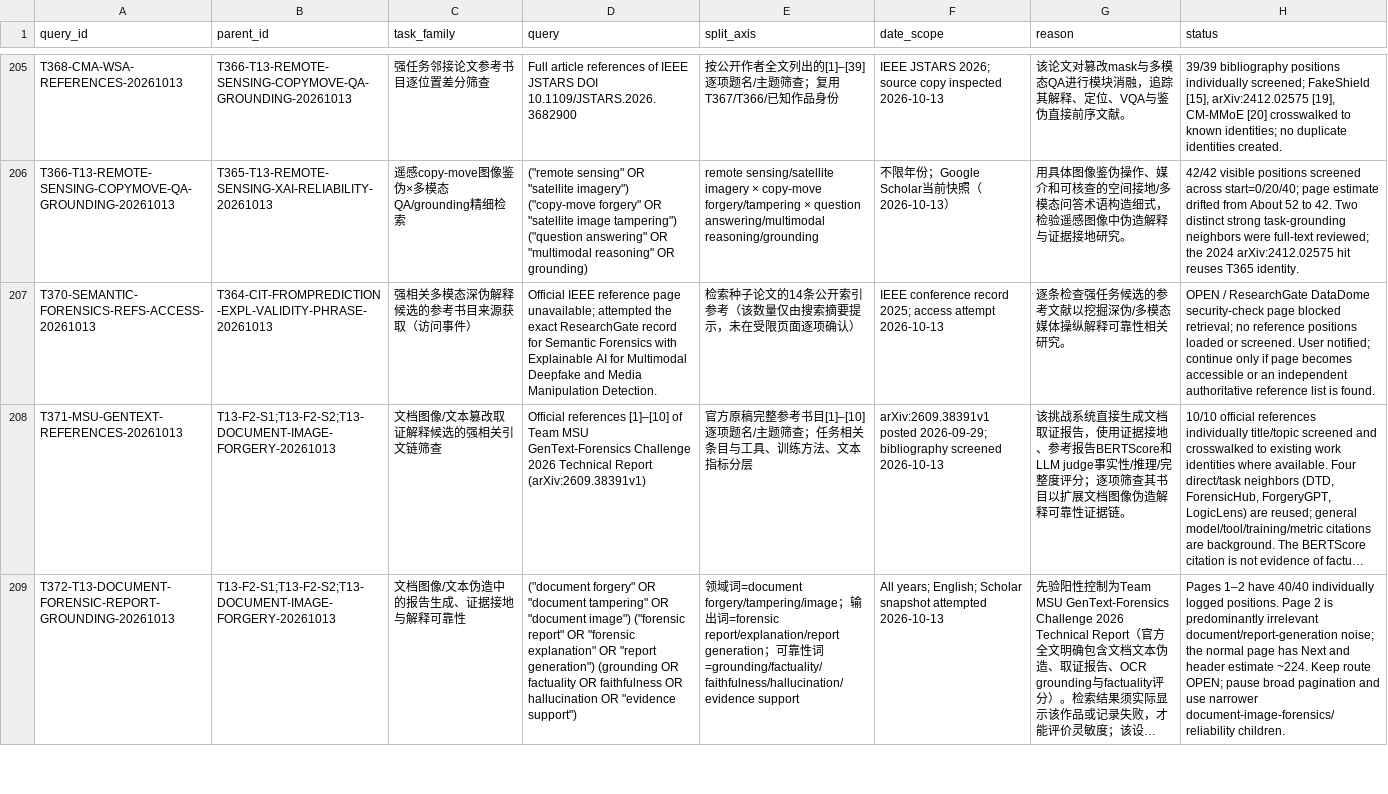
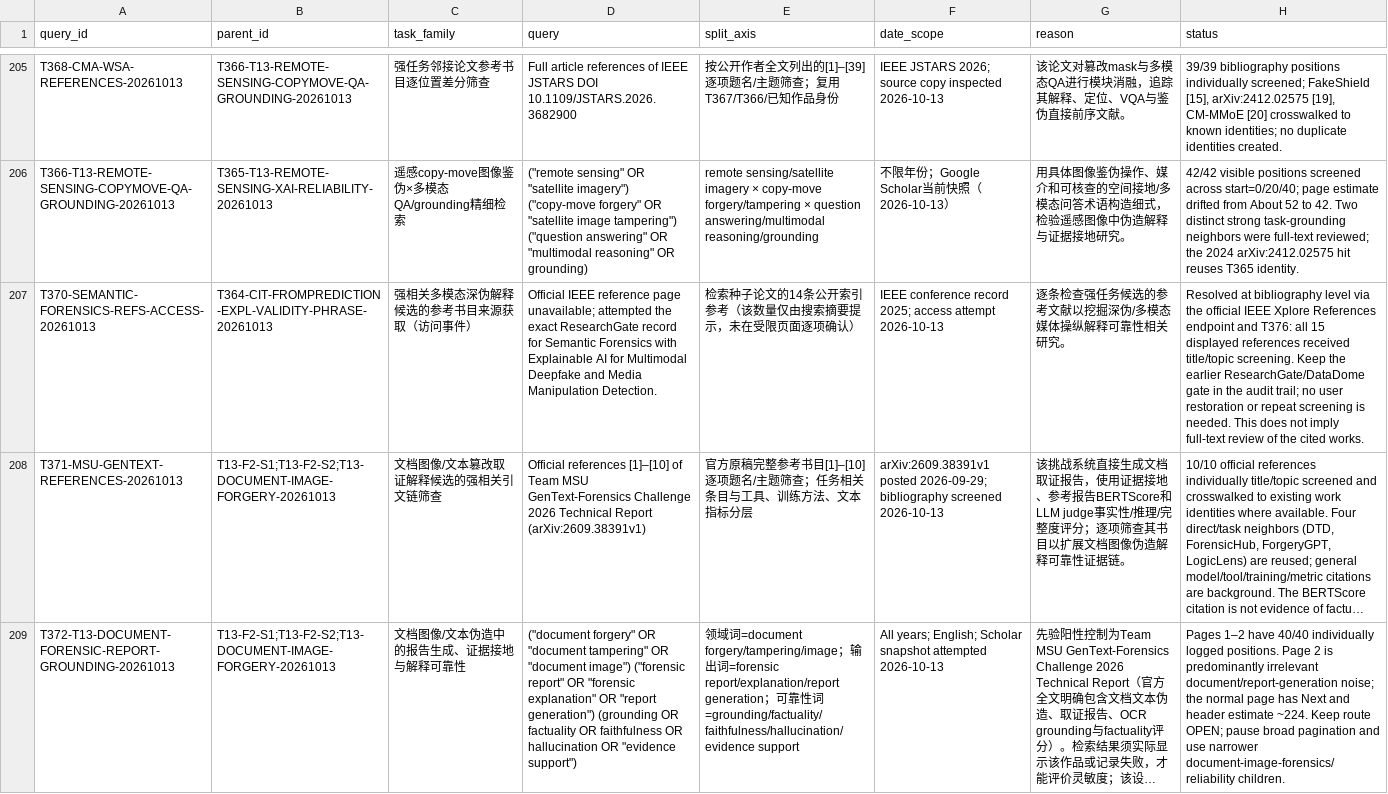
Before and after one commit to brodyZhao/my-research-project, a CSV file: outputs/图像鉴伪解释可靠性_重检_2026-10-05/85_V2细检索大查询与索引异常拆分矩阵.csv, drawn as a sheet; only a part is shown, gaps mark what is left out; long unchanged cells end in …; the diff names each change by its address in the sheet, - before the commit and + after, or states it on an @@ line.

Commit message:
Reconcile resolved access matrix states

```diff
--- a/outputs/图像鉴伪解释可靠性_重检_2026-10-05/85_V2细检索大查询与索引异常拆分矩阵.csv
+++ b/outputs/图像鉴伪解释可靠性_重检_2026-10-05/85_V2细检索大查询与索引异常拆分矩阵.csv
-H207 (status): OPEN / ResearchGate DataDome security-check page blocked retrieval; no reference positions loaded or screened. User notified; continue only if page becomes accessible or an independent authoritative reference list is found.
+H207 (status): Resolved at bibliography level via the official IEEE Xplore References endpoint and T376: all 15 displayed references received title/topic screening. Keep the earlier ResearchGate/DataDome gate in the audit trail; no user restoration or repeat screening is needed. This does not imply full-text review of the cited works.
```
Also changed, not shown: outputs/图像鉴伪解释可靠性_重检_2026-10-05/112_本次阶段包_SHA256清单.csv, 2 other files.
